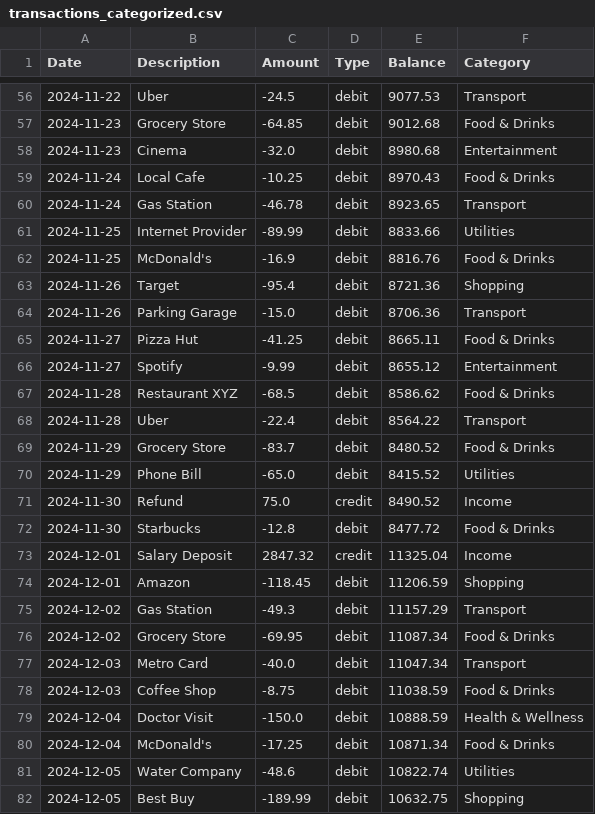
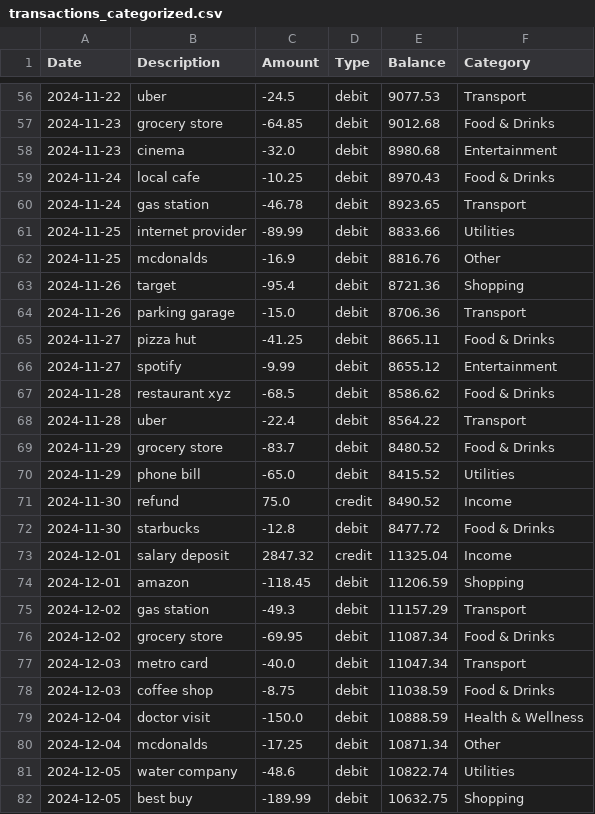
Before and after one commit to silaholmes/personal-finance-analyzer, a CSV file: data/transactions_categorized.csv, drawn as a sheet; only a part is shown, gaps mark what is left out; the diff covers the shown part only.

```diff
--- a/data/transactions_categorized.csv
+++ b/data/transactions_categorized.csv
@@ -56,27 +56,27 @@ Date,Description,Amount,Type,Balance,Category
-2024-11-22,Uber,-24.5,debit,9077.53,Transport
-2024-11-23,Grocery Store,-64.85,debit,9012.68,Food & Drinks
-2024-11-23,Cinema,-32.0,debit,8980.68,Entertainment
-2024-11-24,Local Cafe,-10.25,debit,8970.43,Food & Drinks
-2024-11-24,Gas Station,-46.78,debit,8923.65,Transport
-2024-11-25,Internet Provider,-89.99,debit,8833.66,Utilities
-2024-11-25,McDonald's,-16.9,debit,8816.76,Food & Drinks
-2024-11-26,Target,-95.4,debit,8721.36,Shopping
-2024-11-26,Parking Garage,-15.0,debit,8706.36,Transport
-2024-11-27,Pizza Hut,-41.25,debit,8665.11,Food & Drinks
-2024-11-27,Spotify,-9.99,debit,8655.12,Entertainment
-2024-11-28,Restaurant XYZ,-68.5,debit,8586.62,Food & Drinks
-2024-11-28,Uber,-22.4,debit,8564.22,Transport
-2024-11-29,Grocery Store,-83.7,debit,8480.52,Food & Drinks
-2024-11-29,Phone Bill,-65.0,debit,8415.52,Utilities
-2024-11-30,Refund,75.0,credit,8490.52,Income
-2024-11-30,Starbucks,-12.8,debit,8477.72,Food & Drinks
-2024-12-01,Salary Deposit,2847.32,credit,11325.04,Income
-2024-12-01,Amazon,-118.45,debit,11206.59,Shopping
-2024-12-02,Gas Station,-49.3,debit,11157.29,Transport
-2024-12-02,Grocery Store,-69.95,debit,11087.34,Food & Drinks
-2024-12-03,Metro Card,-40.0,debit,11047.34,Transport
-2024-12-03,Coffee Shop,-8.75,debit,11038.59,Food & Drinks
-2024-12-04,Doctor Visit,-150.0,debit,10888.59,Health & Wellness
-2024-12-04,McDonald's,-17.25,debit,10871.34,Food & Drinks
-2024-12-05,Water Company,-48.6,debit,10822.74,Utilities
-2024-12-05,Best Buy,-189.99,debit,10632.75,Shopping
+2024-11-22,uber,-24.5,debit,9077.53,Transport
+2024-11-23,grocery store,-64.85,debit,9012.68,Food & Drinks
+2024-11-23,cinema,-32.0,debit,8980.68,Entertainment
+2024-11-24,local cafe,-10.25,debit,8970.43,Food & Drinks
+2024-11-24,gas station,-46.78,debit,8923.65,Transport
+2024-11-25,internet provider,-89.99,debit,8833.66,Utilities
+2024-11-25,mcdonalds,-16.9,debit,8816.76,Other
+2024-11-26,target,-95.4,debit,8721.36,Shopping
+2024-11-26,parking garage,-15.0,debit,8706.36,Transport
+2024-11-27,pizza hut,-41.25,debit,8665.11,Food & Drinks
+2024-11-27,spotify,-9.99,debit,8655.12,Entertainment
+2024-11-28,restaurant xyz,-68.5,debit,8586.62,Food & Drinks
+2024-11-28,uber,-22.4,debit,8564.22,Transport
+2024-11-29,grocery store,-83.7,debit,8480.52,Food & Drinks
+2024-11-29,phone bill,-65.0,debit,8415.52,Utilities
+2024-11-30,refund,75.0,credit,8490.52,Income
+2024-11-30,starbucks,-12.8,debit,8477.72,Food & Drinks
+2024-12-01,salary deposit,2847.32,credit,11325.04,Income
+2024-12-01,amazon,-118.45,debit,11206.59,Shopping
+2024-12-02,gas station,-49.3,debit,11157.29,Transport
+2024-12-02,grocery store,-69.95,debit,11087.34,Food & Drinks
+2024-12-03,metro card,-40.0,debit,11047.34,Transport
+2024-12-03,coffee shop,-8.75,debit,11038.59,Food & Drinks
+2024-12-04,doctor visit,-150.0,debit,10888.59,Health & Wellness
+2024-12-04,mcdonalds,-17.25,debit,10871.34,Other
+2024-12-05,water company,-48.6,debit,10822.74,Utilities
+2024-12-05,best buy,-189.99,debit,10632.75,Shopping
```
Also changed, not shown: 160 edited cells elsewhere in this file, 1 other file.
